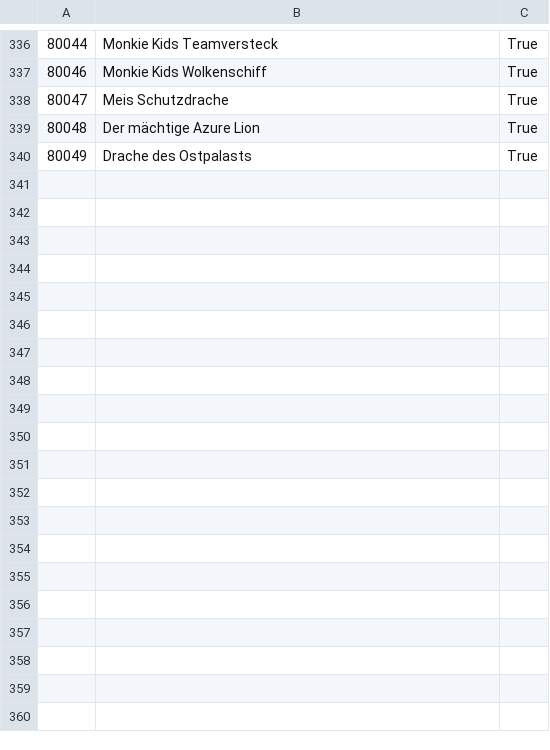
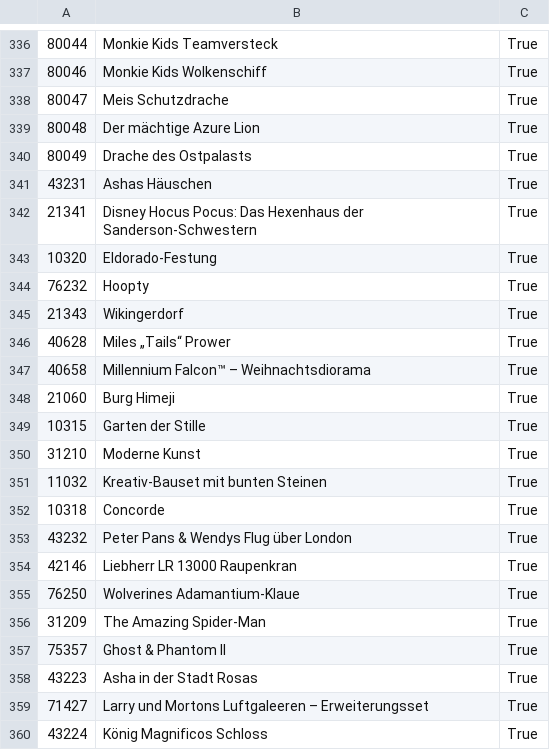
Before and after one commit to TimTurowski/LEGO-GCT, a CSV file: source/setIds/logs/2023_log.csv, drawn as a sheet; only a part is shown, gaps mark what is left out; the diff covers the shown part only.

```diff
--- a/source/setIds/logs/2023_log.csv
+++ b/source/setIds/logs/2023_log.csv
@@ -340 +340,21 @@
 80049,Drache des Ostpalasts,True
+43231,Ashas Häuschen,True
+21341,Disney Hocus Pocus: Das Hexenhaus der Sanderson-Schwestern,True
+10320,Eldorado-Festung,True
+76232,Hoopty,True
+21343,Wikingerdorf,True
+40628,Miles „Tails“ Prower,True
+40658,Millennium Falcon™ – Weihnachtsdiorama,True
+21060,Burg Himeji,True
+10315,Garten der Stille,True
+31210,Moderne Kunst,True
+11032,Kreativ-Bauset mit bunten Steinen,True
+10318,Concorde,True
+43232,Peter Pans & Wendys Flug über London,True
+42146,Liebherr LR 13000 Raupenkran,True
+76250,Wolverines Adamantium-Klaue,True
+31209,The Amazing Spider-Man,True
+75357,Ghost & Phantom II,True
+43223,Asha in der Stadt Rosas,True
+71427,Larry und Mortons Luftgaleeren – Erweiterungsset,True
+43224,König Magnificos Schloss,True
```
Also changed, not shown: 16 added rows elsewhere in this file, 5 other files.
